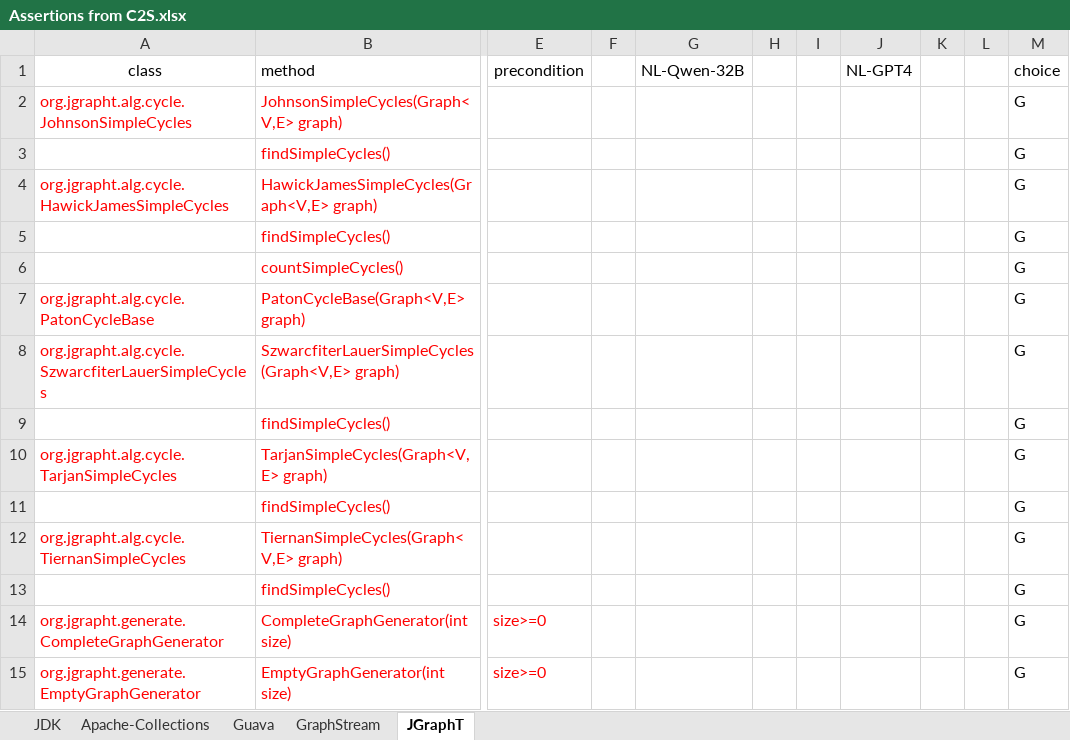
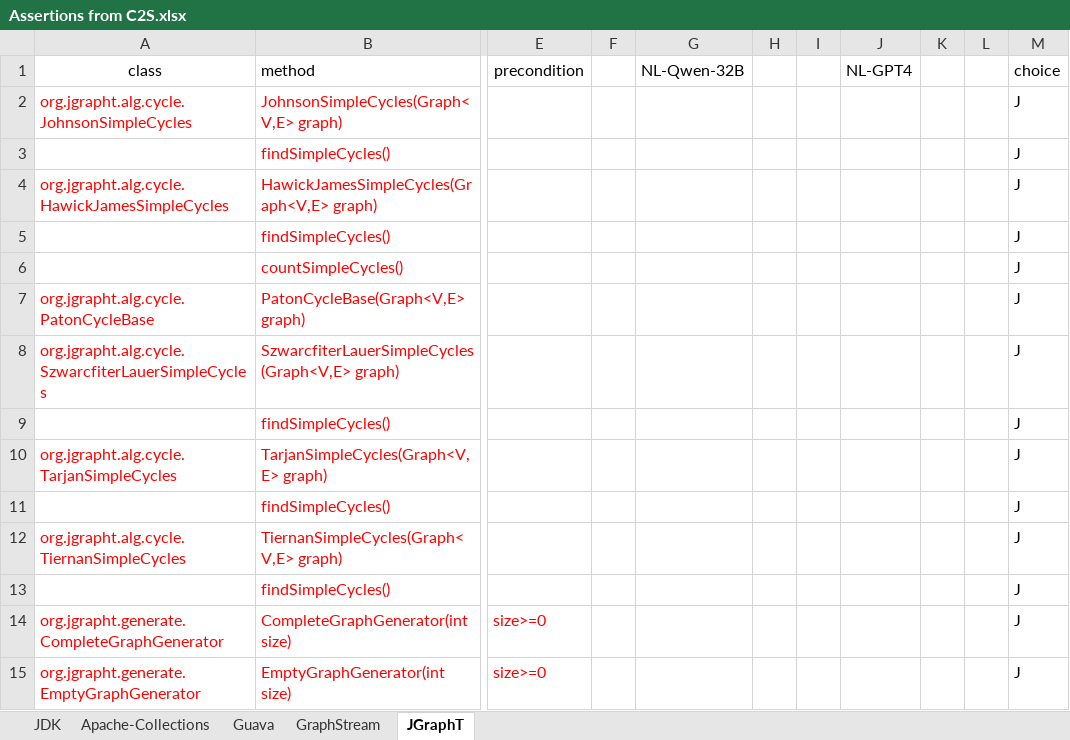
Before and after one commit to Lhtie/llms-for-assertions, an Excel workbook: Assertions from C2S.xlsx, sheet JGraphT, drawn as a sheet; only a part is shown, gaps mark what is left out; values as stored, in another font and other column widths than the file's, no borders; charts and pictures not drawn; the diff covers the shown part only; the diff names each change by its address in the sheet, - before the commit and + after, or states it on an @@ line.

```diff
--- a/Assertions from C2S.xlsx (sheet JGraphT)
+++ b/Assertions from C2S.xlsx (sheet JGraphT)
-M2:M15 (choice): G
+M2:M15 (choice): J
```
Also changed, not shown: 42 edited cells elsewhere in this sheet, sheet JDK, sheet Apache-Collections, sheet GraphStream, charts or pictures, 19 other files.
